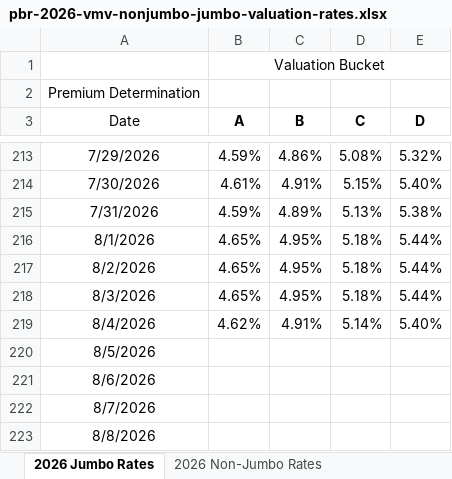
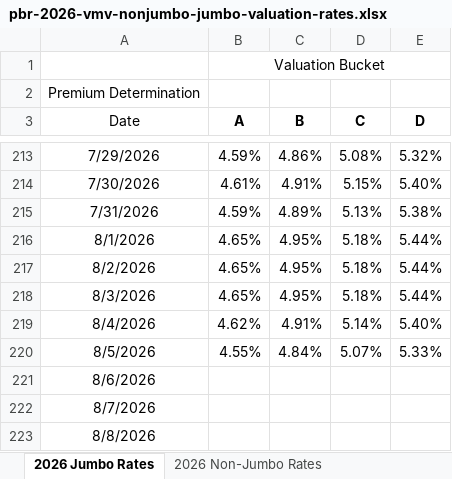
Before and after one commit to 5thgenfinance/5thgenfinance.github.io, an Excel workbook: docs/content_history/pbr-2026-vmv-nonjumbo-jumbo-valuation-rates.xlsx, sheet 2026 Jumbo Rates, drawn as a sheet; only a part is shown, gaps mark what is left out; values as stored, in another font and other column widths than the file's, no borders; the diff names each change by its address in the sheet, - before the commit and + after, or states it on an @@ line.

Commit message:
📊 Update NAIC content history - 2026-08-06

```diff
--- a/docs/content_history/pbr-2026-vmv-nonjumbo-jumbo-valuation-rates.xlsx (sheet 2026 Jumbo Rates)
+++ b/docs/content_history/pbr-2026-vmv-nonjumbo-jumbo-valuation-rates.xlsx (sheet 2026 Jumbo Rates)
-B220 (A): (empty)
+B220 (A): 4.55%
-C220 (B): (empty)
+C220 (B): 4.84%
-D220 (C): (empty)
+D220 (C): 5.07%
-E220 (D): (empty)
+E220 (D): 5.33%
```
Also changed, not shown: 1 other file.
